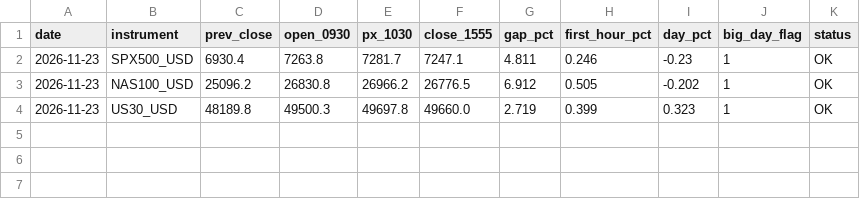
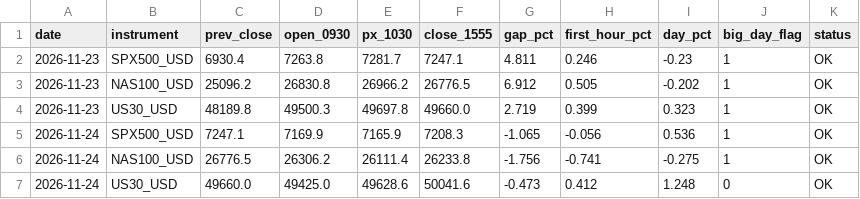
Before and after one commit to joemoney888/index, a CSV file: forward/daily_context.csv, drawn as a sheet.

Commit message:
forward shadow 2026-11-24T23:28:34Z

```diff
--- a/forward/daily_context.csv
+++ b/forward/daily_context.csv
@@ -4 +4,4 @@ date,instrument,prev_close,open_0930,px_1030,close_1555,gap_pct,first_hour_pct,d
 2026-11-23,US30_USD,48189.8,49500.3,49697.8,49660.0,2.719,0.399,0.323,1,OK
+2026-11-24,SPX500_USD,7247.1,7169.9,7165.9,7208.3,-1.065,-0.056,0.536,1,OK
+2026-11-24,NAS100_USD,26776.5,26306.2,26111.4,26233.8,-1.756,-0.741,-0.275,1,OK
+2026-11-24,US30_USD,49660.0,49425.0,49628.6,50041.6,-0.473,0.412,1.248,0,OK
```
Also changed, not shown: 5 other files.
